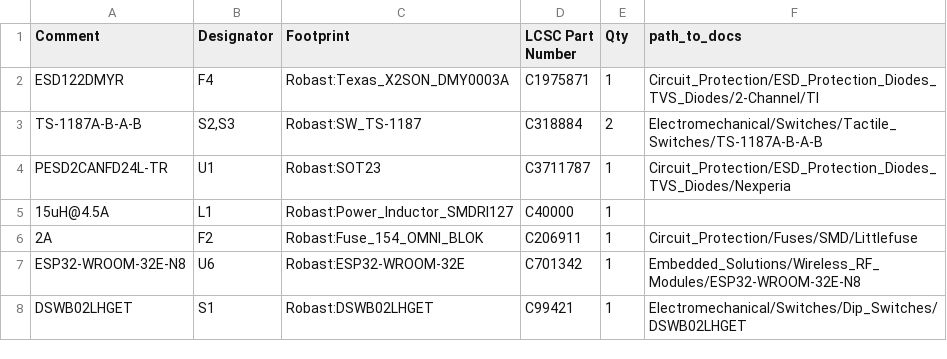
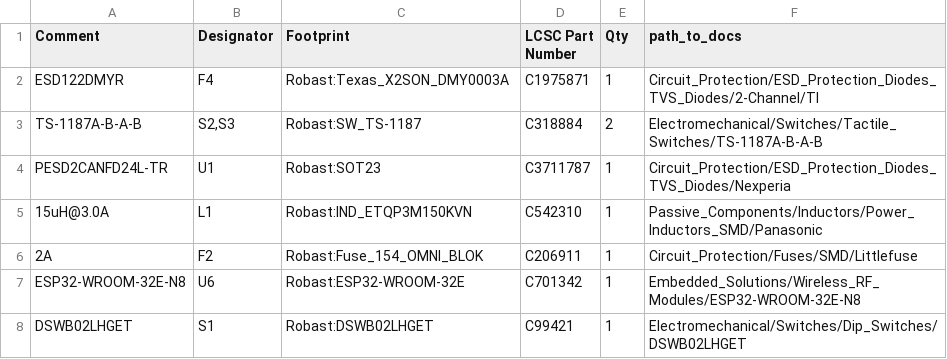
Before and after one commit to Robast-GmbH/PCB_Designs, a CSV file: KiCad/Drawer_Controller_v4_hotfix/Drawer_Controller_v4_hotfix/manufacturing/PCB Assembly/Drawer_Controller_v4_hotfix_BOM.csv, drawn as a sheet; only a part is shown; removed rows and columns are numbered as before the commit, all else as after; the diff names each change by its address in the sheet, - before the commit and + after, or states it on an @@ line.

Commit message:
feat: updates `Drawer_Controller_v4_hotfix` and `Partial_Drawer_Controller_v1_hotfix` with power inductor that has documents

```diff
--- a/KiCad/Drawer_Controller_v4_hotfix/Drawer_Controller_v4_hotfix/manufacturing/PCB Assembly/Drawer_Controller_v4_hotfix_BOM.csv
+++ b/KiCad/Drawer_Controller_v4_hotfix/Drawer_Controller_v4_hotfix/manufacturing/PCB Assembly/Drawer_Controller_v4_hotfix_BOM.csv
-row 5: 15uH@4.5A | L1 | Robast:Power_Inductor_SMDRI127 | C40000 | 1
+row 5: 15uH@3.0A | L1 | Robast:IND_ETQP3M150KVN | C542310 | 1 | Passive_Components/Inductors/Power_Inductors_SMD/Panasonic
```
Also changed, not shown: KiCad/Partial_Drawer_Controller_v1_hotfix/Partial_Drawer_Controller_v1_hotfix/manufacturing/PCB Assembly/Partial_Drawer_Controller_v1_hotfix_BOM.csv, 2 other files.
